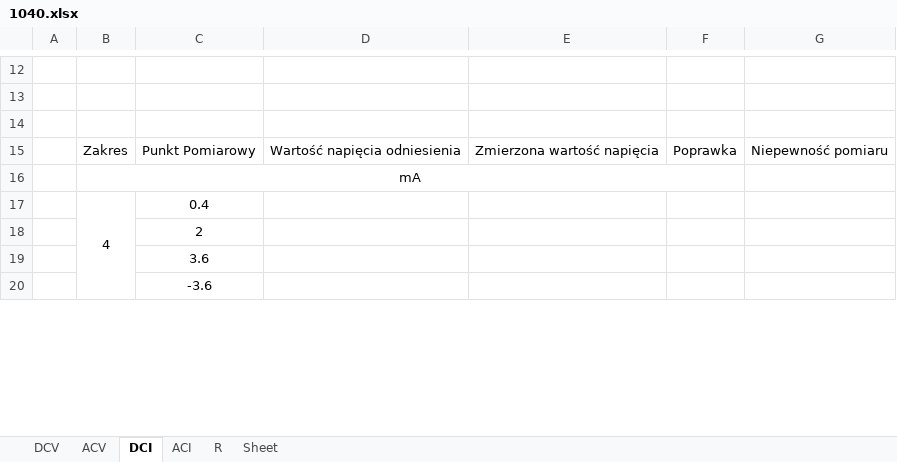
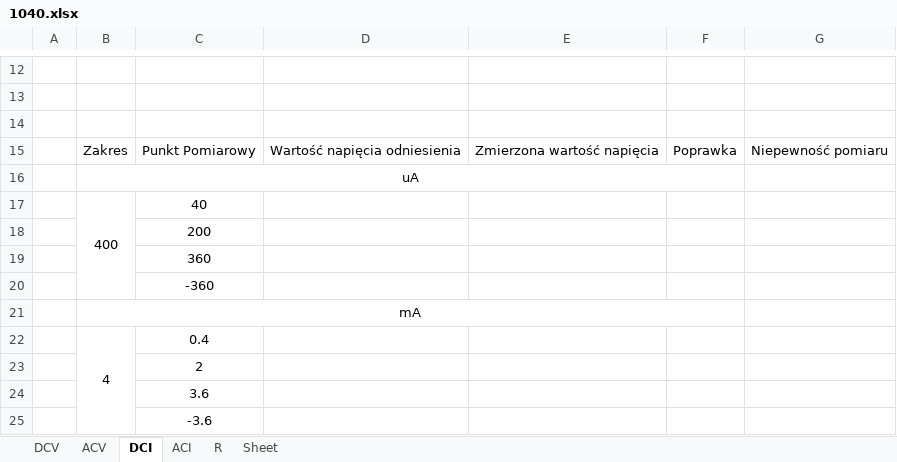
Before and after one commit to matekw26/WitasInzynierka, an Excel workbook: Modele/1040.xlsx, sheet DCI, drawn as a sheet; only a part is shown, gaps mark what is left out; values as stored, in another font and other column widths than the file's, no borders; the diff names each change by its address in the sheet, - before the commit and + after, or states it on an @@ line.

```diff
--- a/Modele/1040.xlsx (sheet DCI)
+++ b/Modele/1040.xlsx (sheet DCI)
+row 16:  | uA
+row 17:  | 400 | 40
+row 18:  |  | 200
+row 19:  |  | 360
+row 20:  |  | -360
```
Also changed, not shown: sheet DCV, sheet ACV, 5 other files.
